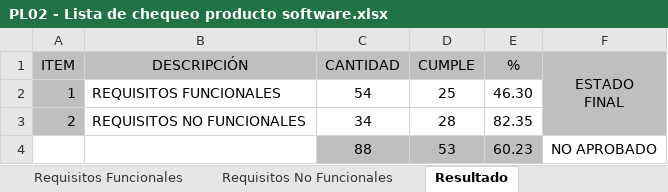
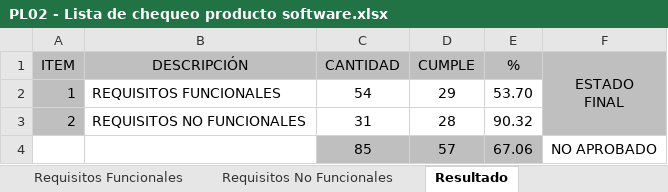
Before and after one commit to FGFERNAN/TaskMasterPro, an Excel workbook: docs/trim04/04_Modelo_de_Calidad/PL02 - Lista de chequeo producto software.xlsx, sheet Resultado, drawn as a sheet; values as stored, in another font and other column widths than the file's, no borders; conditional formats not drawn; removed rows and columns are numbered as before the commit, all else as after; the diff names each change by its address in the sheet, - before the commit and + after, or states it on an @@ line.

```diff
--- a/docs/trim04/04_Modelo_de_Calidad/PL02 - Lista de chequeo producto software.xlsx (sheet Resultado)
+++ b/docs/trim04/04_Modelo_de_Calidad/PL02 - Lista de chequeo producto software.xlsx (sheet Resultado)
-D2 (CUMPLE): 25
+D2 (CUMPLE): 29
-E2 (%): 46.30
+E2 (%): 53.70
-C3 (CANTIDAD): 34
+C3 (CANTIDAD): 31
-E3 (%): 82.35
+E3 (%): 90.32
-row 4:  |  | 88 | 53 | 60.23 | NO APROBADO
+row 4:  |  | 85 | 57 | 67.06 | NO APROBADO
```
Also changed, not shown: sheet Requisitos Funcionales, sheet Requisitos No Funcionales, formulas that keep their value, 4 other files.
